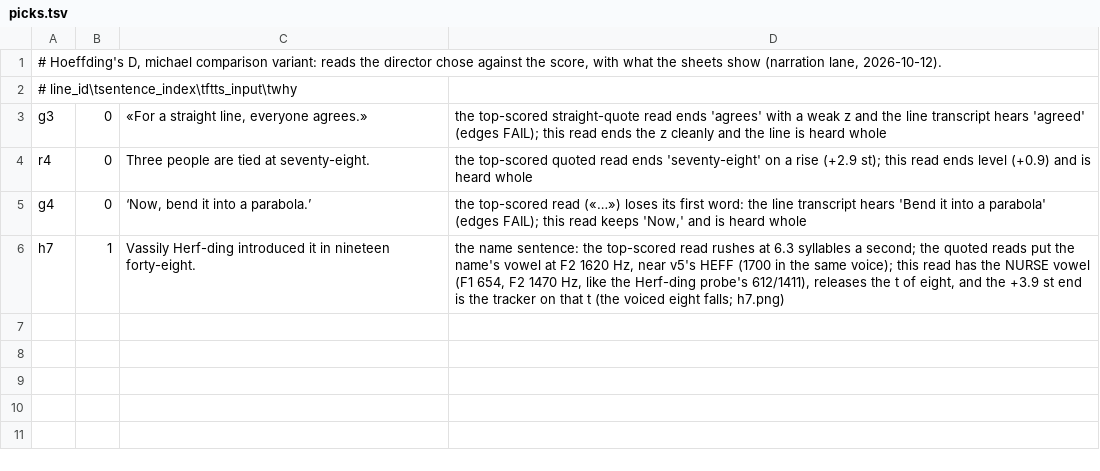
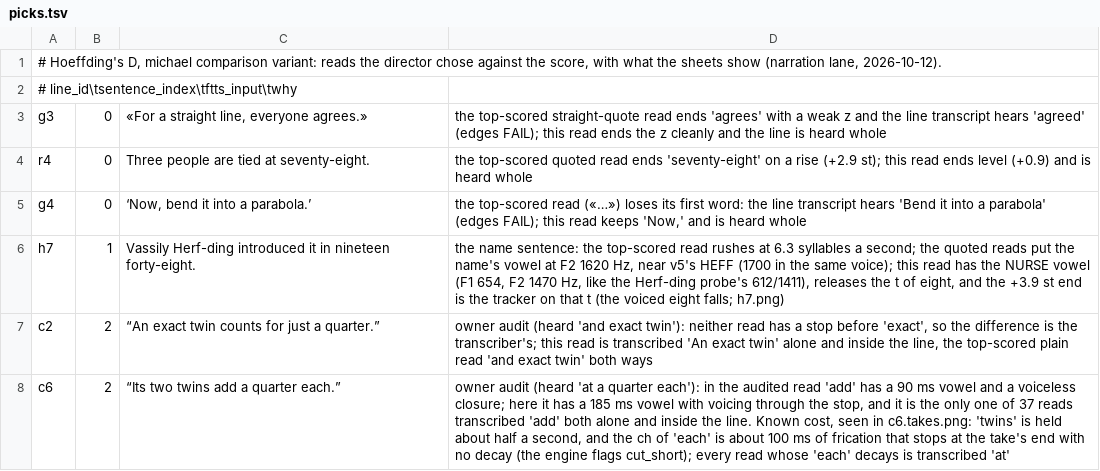
Before and after one commit to Dicklesworthstone/jeffs_math_explainer_videos, a TSV file: explainer_corpus/hoeffding_d/variants/michael/picks.tsv, drawn as a sheet.

```diff
--- a/explainer_corpus/hoeffding_d/variants/michael/picks.tsv
+++ b/explainer_corpus/hoeffding_d/variants/michael/picks.tsv
@@ -6 +6,3 @@ g4	0	‘Now, bend it into a parabola.’	the top-scored read («…») loses its
 h7	1	Vassily Herf-ding introduced it in nineteen forty-eight.	the name sentence: the top-scored read rushes at 6.3 syllables a second; the quoted reads put the name's vowel at F2 1620 Hz, near v5's HEFF (1700 in the same voice); this read has the NURSE vowel (F1 654, F2 1470 Hz, like the Herf-ding probe's 612/1411), releases the t of eight, and the +3.9 st end is the tracker on that t (the voiced eight falls; h7.png)
+c2	2	“An exact twin counts for just a quarter.”	owner audit (heard 'and exact twin'): neither read has a stop before 'exact', so the difference is the transcriber's; this read is transcribed 'An exact twin' alone and inside the line, the top-scored plain read 'and exact twin' both ways
+c6	2	“Its two twins add a quarter each.”	owner audit (heard 'at a quarter each'): in the audited read 'add' has a 90 ms vowel and a voiceless closure; here it has a 185 ms vowel with voicing through the stop, and it is the only one of 37 reads transcribed 'add' both alone and inside the line. Known cost, seen in c6.takes.png: 'twins' is held about half a second, and the ch of 'each' is about 100 ms of frication that stops at the take's end with no decay (the engine flags cut_short); every read whose 'each' decays is transcribed 'at'
```
Also changed, not shown: explainer_corpus/hoeffding_d/reads.tsv, 1 other file.
